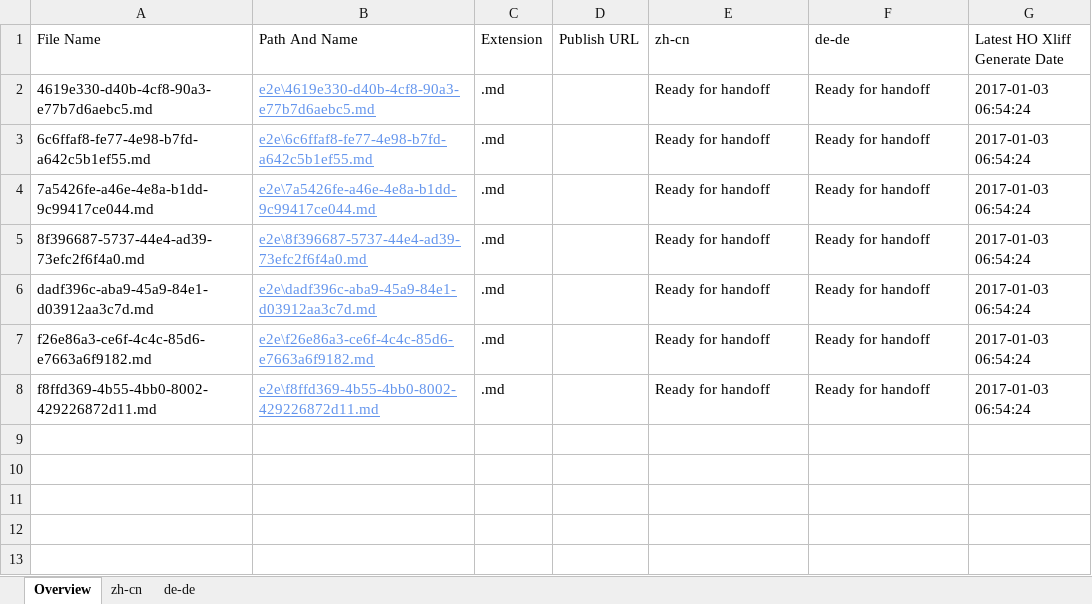
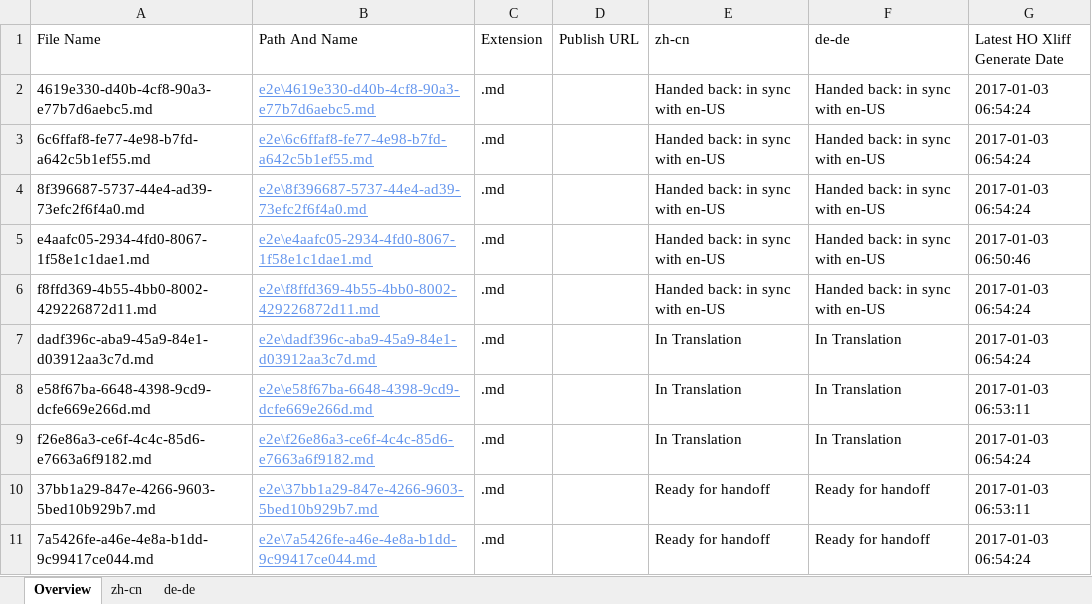
Before and after one commit to OpenLocalizationTestOrg/ol-test1-handback, an Excel workbook: ol-handback/OpenLocalizationTestOrg/ol-test1/ci/localization-status.xlsx, sheet Overview, drawn as a sheet; values as stored, in another font and other column widths than the file's, no borders; table styles not drawn; removed rows and columns are numbered as before the commit, all else as after; the diff names each change by its address in the sheet, - before the commit and + after, or states it on an @@ line.

```diff
--- a/ol-handback/OpenLocalizationTestOrg/ol-test1/ci/localization-status.xlsx (sheet Overview)
+++ b/ol-handback/OpenLocalizationTestOrg/ol-test1/ci/localization-status.xlsx (sheet Overview)
-E2:E3 (zh-cn): Ready for handoff
+E2:E3 (zh-cn): Handed back: in sync with en-US
-F2:F3 (de-de): Ready for handoff
+F2:F3 (de-de): Handed back: in sync with en-US
+row 4: 8f396687-5737-44e4-ad39-73efc2f6f4a0.md | e2e\8f396687-5737-44e4-ad39-73efc2f6f4a0.md | .md |  | Handed back: in sync with en-US | Handed back: in sync with en-US | 2017-01-03 06:54:24
+row 5: e4aafc05-2934-4fd0-8067-1f58e1c1dae1.md | e2e\e4aafc05-2934-4fd0-8067-1f58e1c1dae1.md | .md |  | Handed back: in sync with en-US | Handed back: in sync with en-US | 2017-01-03 06:50:46
+row 6: f8ffd369-4b55-4bb0-8002-429226872d11.md | e2e\f8ffd369-4b55-4bb0-8002-429226872d11.md | .md |  | Handed back: in sync with en-US | Handed back: in sync with en-US | 2017-01-03 06:54:24
+row 7: dadf396c-aba9-45a9-84e1-d03912aa3c7d.md | e2e\dadf396c-aba9-45a9-84e1-d03912aa3c7d.md | .md |  | In Translation | In Translation | 2017-01-03 06:54:24
+row 8: e58f67ba-6648-4398-9cd9-dcfe669e266d.md | e2e\e58f67ba-6648-4398-9cd9-dcfe669e266d.md | .md |  | In Translation | In Translation | 2017-01-03 06:53:11
+row 9: f26e86a3-ce6f-4c4c-85d6-e7663a6f9182.md | e2e\f26e86a3-ce6f-4c4c-85d6-e7663a6f9182.md | .md |  | In Translation | In Translation | 2017-01-03 06:54:24
+row 10: 37bb1a29-847e-4266-9603-5bed10b929b7.md | e2e\37bb1a29-847e-4266-9603-5bed10b929b7.md | .md |  | Ready for handoff | Ready for handoff | 2017-01-03 06:53:11
-row 5: 8f396687-5737-44e4-ad39-73efc2f6f4a0.md | e2e\8f396687-5737-44e4-ad39-73efc2f6f4a0.md | .md |  | Ready for handoff | Ready for handoff | 2017-01-03 06:54:24
-row 6: dadf396c-aba9-45a9-84e1-d03912aa3c7d.md | e2e\dadf396c-aba9-45a9-84e1-d03912aa3c7d.md | .md |  | Ready for handoff | Ready for handoff | 2017-01-03 06:54:24
-row 7: f26e86a3-ce6f-4c4c-85d6-e7663a6f9182.md | e2e\f26e86a3-ce6f-4c4c-85d6-e7663a6f9182.md | .md |  | Ready for handoff | Ready for handoff | 2017-01-03 06:54:24
-row 8: f8ffd369-4b55-4bb0-8002-429226872d11.md | e2e\f8ffd369-4b55-4bb0-8002-429226872d11.md | .md |  | Ready for handoff | Ready for handoff | 2017-01-03 06:54:24
```
Also changed, not shown: sheet zh-cn, sheet de-de, ol-handback/OpenLocalizationTestOrg/ol-test1/ci/handback-status.xlsx.
